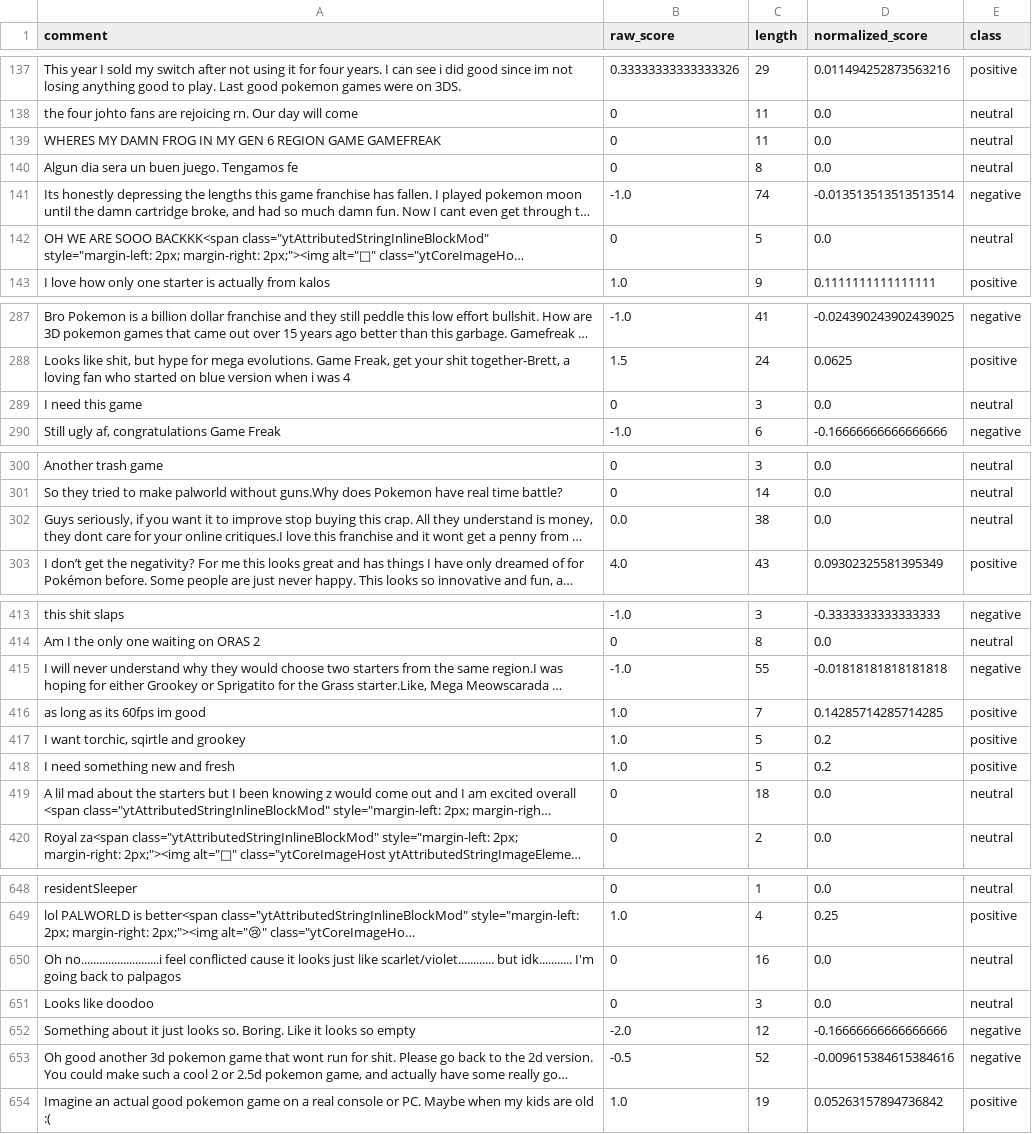
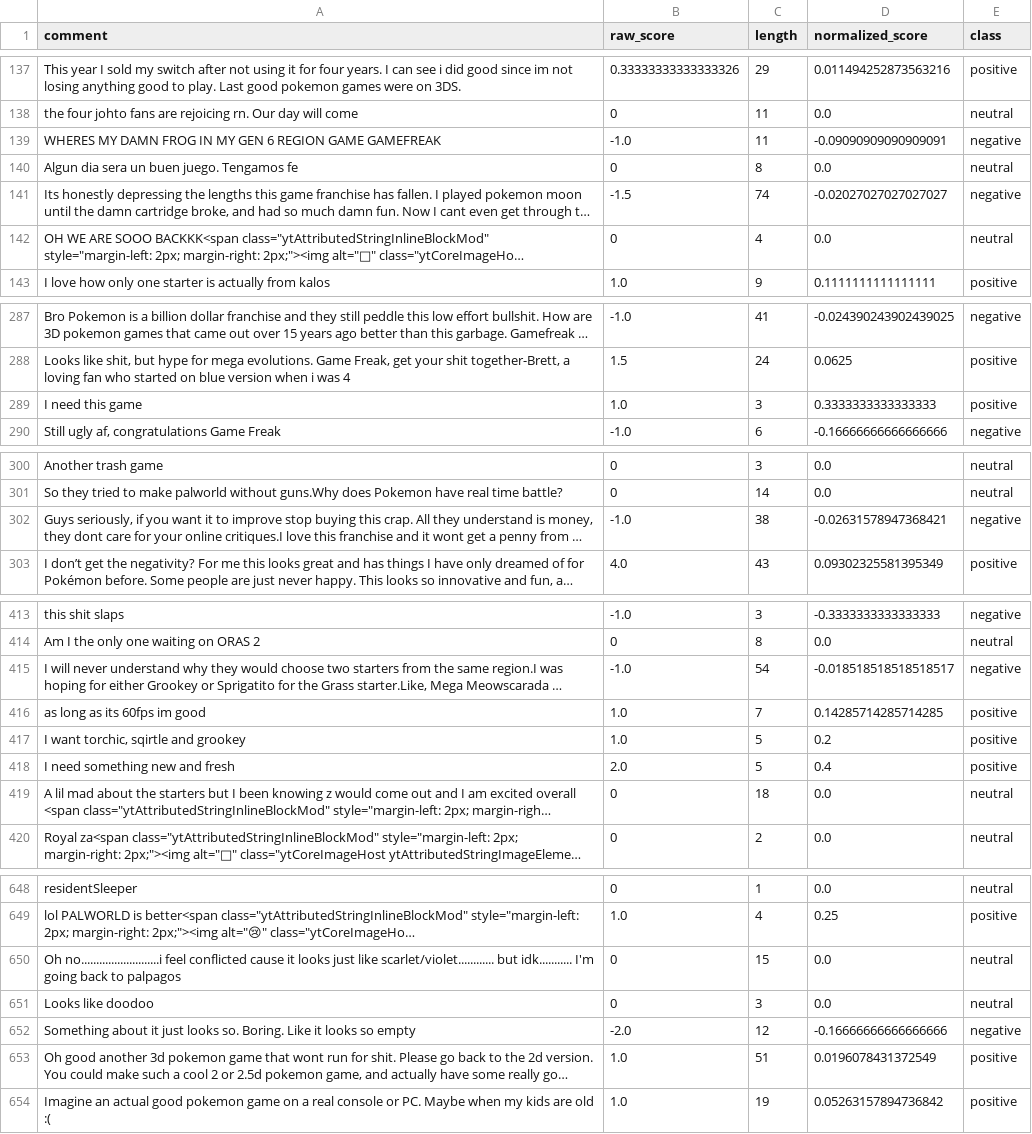
Before and after one commit to d3lwyrn/EECS767_Project, a CSV file: exports/youtubepokemon_za.csv, drawn as a sheet; only a part is shown, gaps mark what is left out; long unchanged cells end in …; the diff covers the shown part only; the diff names each change by its address in the sheet, - before the commit and + after, or states it on an @@ line.

```diff
--- a/exports/youtubepokemon_za.csv
+++ b/exports/youtubepokemon_za.csv
-B139 (raw_score): 0
+B139 (raw_score): -1.0
-D139 (normalized_score): 0.0
+D139 (normalized_score): -0.09090909090909091
-E139 (class): neutral
+E139 (class): negative
-B141 (raw_score): -1.0
+B141 (raw_score): -1.5
-D141 (normalized_score): -0.013513513513513514
+D141 (normalized_score): -0.02027027027027027
-C142 (length): 5
+C142 (length): 4
-B289 (raw_score): 0
+B289 (raw_score): 1.0
-D289 (normalized_score): 0.0
+D289 (normalized_score): 0.3333333333333333
-E289 (class): neutral
+E289 (class): positive
-B302 (raw_score): 0.0
+B302 (raw_score): -1.0
-D302 (normalized_score): 0.0
+D302 (normalized_score): -0.02631578947368421
-E302 (class): neutral
+E302 (class): negative
-C415 (length): 55
+C415 (length): 54
-D415 (normalized_score): -0.01818181818181818
+D415 (normalized_score): -0.018518518518518517
-B418 (raw_score): 1.0
+B418 (raw_score): 2.0
-D418 (normalized_score): 0.2
+D418 (normalized_score): 0.4
-C650 (length): 16
+C650 (length): 15
-B653 (raw_score): -0.5
+B653 (raw_score): 1.0
-C653 (length): 52
+C653 (length): 51
-D653 (normalized_score): -0.009615384615384616
+D653 (normalized_score): 0.0196078431372549
-E653 (class): negative
+E653 (class): positive
```
Also changed, not shown: 26 edited cells elsewhere in this file, exports/youtubepokemon_arceus.csv, exports/youtubepokemon_diamond.csv, 5 other files.
